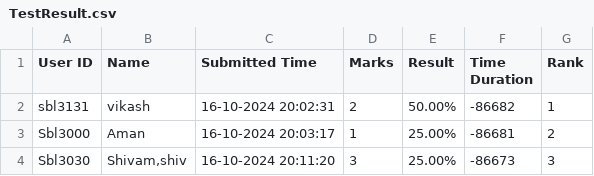
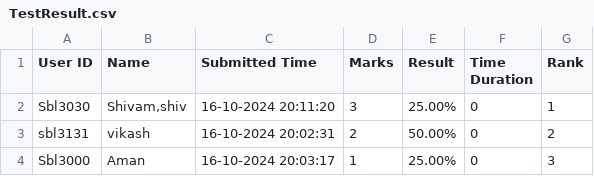
Before and after one commit to vikash1509/test-exam-server, a CSV file: TestResult.csv, drawn as a sheet.

```diff
--- a/TestResult.csv
+++ b/TestResult.csv
@@ -1,4 +1,4 @@
 "User ID","Name","Submitted Time","Marks","Result","Time Duration","Rank"
-"sbl3131","vikash","16-10-2024 20:02:31","2","50.00%","-86682","1"
-"Sbl3000","Aman","16-10-2024 20:03:17","1","25.00%","-86681","2"
-"Sbl3030","Shivam,shiv","16-10-2024 20:11:20","3","25.00%","-86673","3"
+"Sbl3030","Shivam,shiv","16-10-2024 20:11:20","3","25.00%","0","1"
+"sbl3131","vikash","16-10-2024 20:02:31","2","50.00%","0","2"
+"Sbl3000","Aman","16-10-2024 20:03:17","1","25.00%","0","3"
```
Also changed, not shown: 13 other files.
